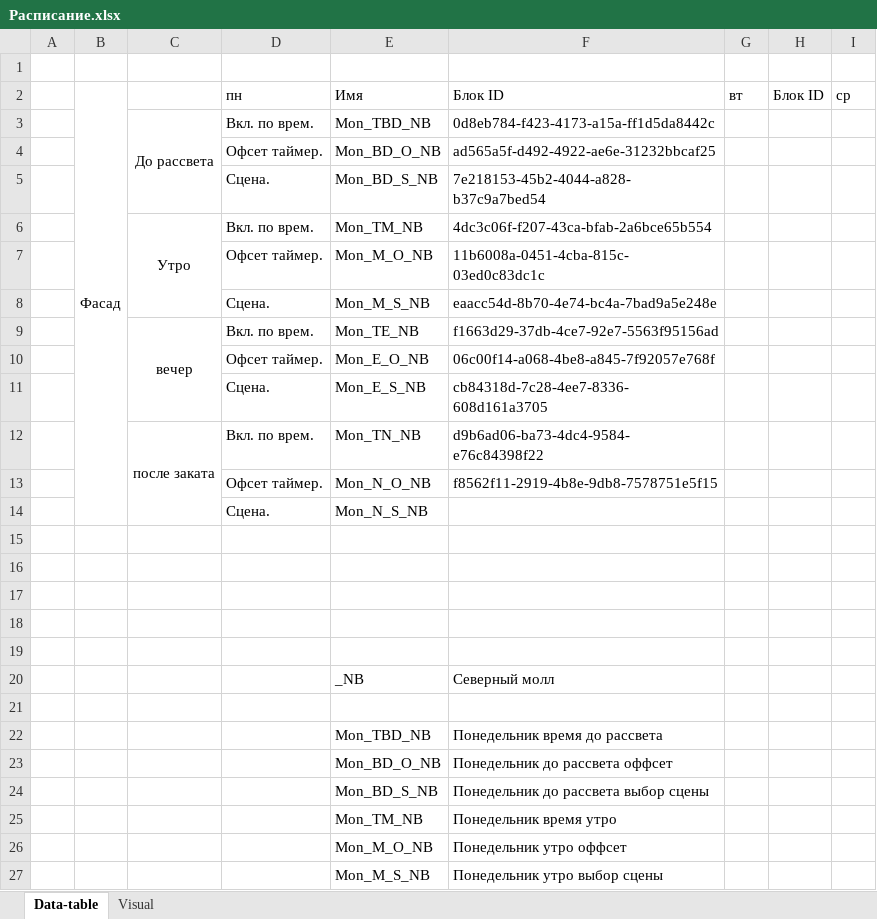
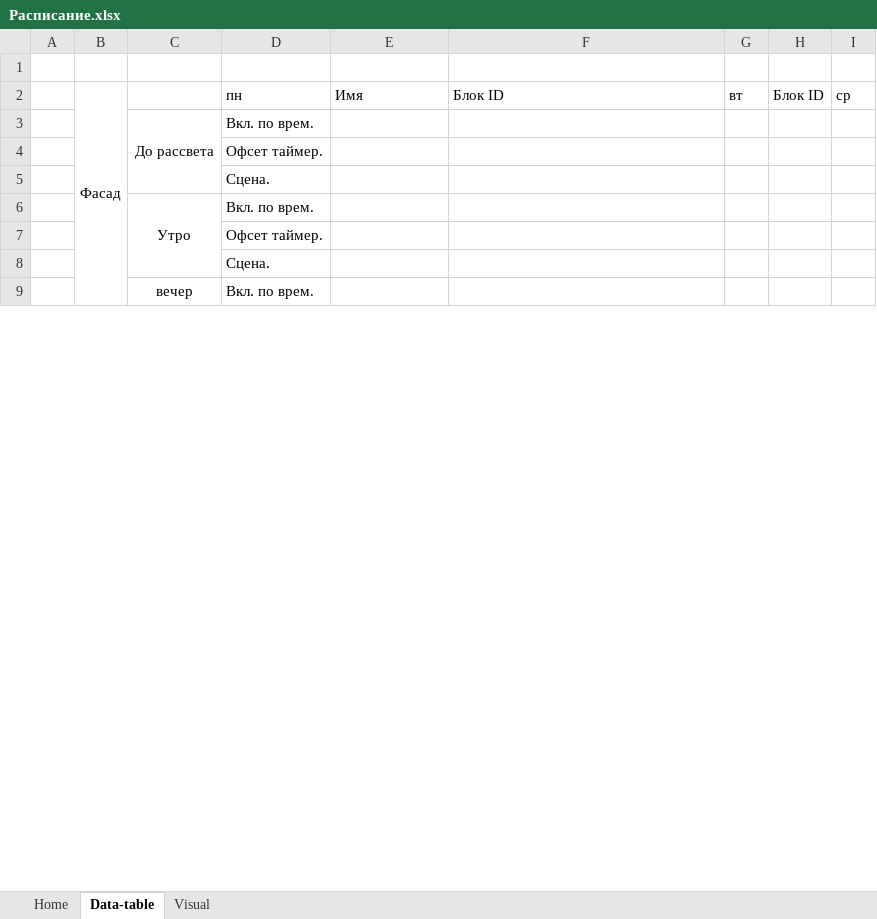
Before and after one commit to antonsoloviev/Timetable, an Excel workbook: Расписание.xlsx, sheet Data-table, drawn as a sheet; only a part is shown; values as stored, in another font and other column widths than the file's, no borders; removed rows and columns are numbered as before the commit, all else as after; rows hold the shown columns only; the diff covers the shown part only; the diff names each change by its address in the sheet, - before the commit and + after, or states it on an @@ line.

```diff
--- a/Расписание.xlsx (sheet Data-table)
+++ b/Расписание.xlsx (sheet Data-table)
+sheet tab: Home
-B2:B14 merged
+B2:B14 merged
-C3:C5 merged
+C3:C5 merged
-E3: Mon_TBD_NB
+E3: (empty)
-F3: 0d8eb784-f423-4173-a15a-ff1d5da8442c
+F3: (empty)
-row 4:  |  |  | Офсет таймер. | Mon_BD_O_NB | ad565a5f-d492-4922-ae6e-31232bbcaf25
-row 5:  |  |  | Сцена. | Mon_BD_S_NB | 7e218153-45b2-4044-a828-b37c9a7bed54
-row 6:  |  | Утро | Вкл. по врем. | Mon_TM_NB | 4dc3c06f-f207-43ca-bfab-2a6bce65b554
-row 7:  |  |  | Офсет таймер. | Mon_M_O_NB | 11b6008a-0451-4cba-815c-03ed0c83dc1c
-row 8:  |  |  | Сцена. | Mon_M_S_NB | eaacc54d-8b70-4e74-bc4a-7bad9a5e248e
-row 9:  |  | вечер | Вкл. по врем. | Mon_TE_NB | f1663d29-37db-4ce7-92e7-5563f95156ad
-row 10:  |  |  | Офсет таймер. | Mon_E_O_NB | 06c00f14-a068-4be8-a845-7f92057e768f
-row 11:  |  |  | Сцена. | Mon_E_S_NB | cb84318d-7c28-4ee7-8336-608d161a3705
-row 12:  |  | после заката | Вкл. по врем. | Mon_TN_NB | d9b6ad06-ba73-4dc4-9584-e76c84398f22
-row 13:  |  |  | Офсет таймер. | Mon_N_O_NB | f8562f11-2919-4b8e-9db8-7578751e5f15
-row 14:  |  |  | Сцена. | Mon_N_S_NB
-D4: (empty)
+D4: Офсет таймер.
-D5: (empty)
+D5: Сцена.
-row 6: (empty)
+row 6:  |  | Утро | Вкл. по врем.
+C6:C8 merged
-D7: (empty)
+D7: Офсет таймер.
-D8: (empty)
+D8: Сцена.
-row 20:  |  |  |  | _NB | Северный молл
-row 9: (empty)
+row 9:  |  | вечер | Вкл. по врем.
+C9:C11 merged
-row 22:  |  |  |  | Mon_TBD_NB | Понедельник время до рассвета
-row 23:  |  |  |  | Mon_BD_O_NB | Понедельник до рассвета оффсет
-row 24:  |  |  |  | Mon_BD_S_NB | Понедельник до рассвета выбор сцены
-row 25:  |  |  |  | Mon_TM_NB | Понедельник время утро
-row 26:  |  |  |  | Mon_M_O_NB | Понедельник утро оффсет
-row 27:  |  |  |  | Mon_M_S_NB | Понедельник утро выбор сцены
```
Also changed, not shown: 5 added rows and 6 removed rows elsewhere in this sheet, 5 other files.
